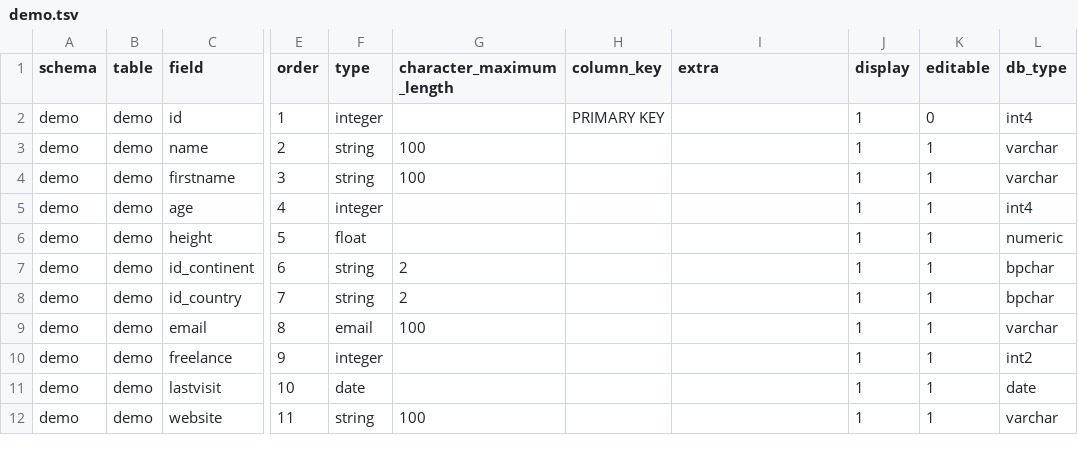
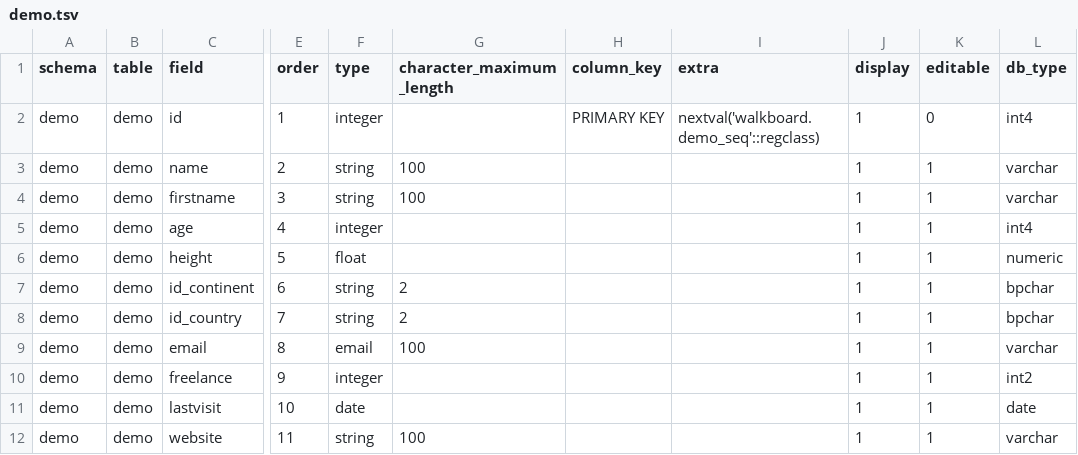
Before and after one commit to nandonakis/editablegrid-mysql-example, a TSV file: backend/profiles/2_postgres/demo.tsv, drawn as a sheet; only a part is shown, gaps mark what is left out; the diff names each change by its address in the sheet, - before the commit and + after, or states it on an @@ line.

```diff
--- a/backend/profiles/2_postgres/demo.tsv
+++ b/backend/profiles/2_postgres/demo.tsv
-I2 (extra): (empty)
+I2 (extra): nextval('walkboard.demo_seq'::regclass)
```
Also changed, not shown: backend/profiles/2_postgres/scenario1.tsv, backend/profiles/2_postgres/scenario2.tsv, 5 other files.
